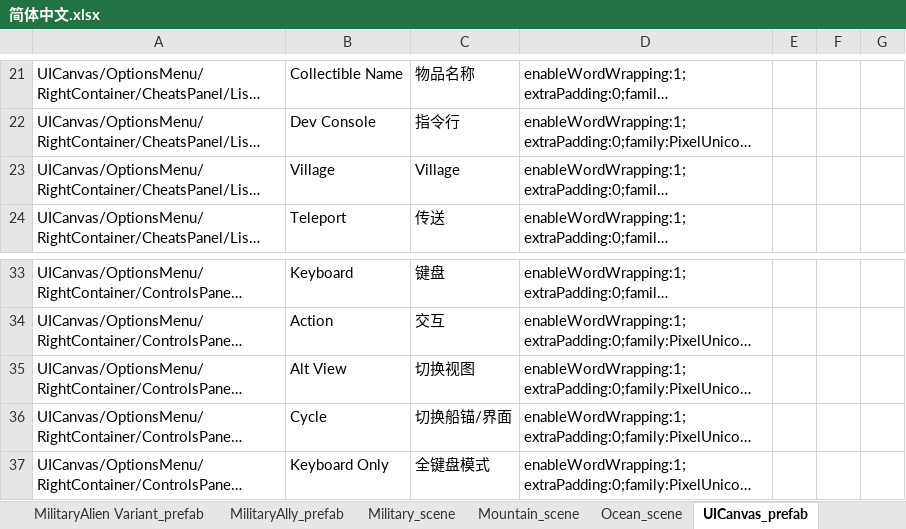
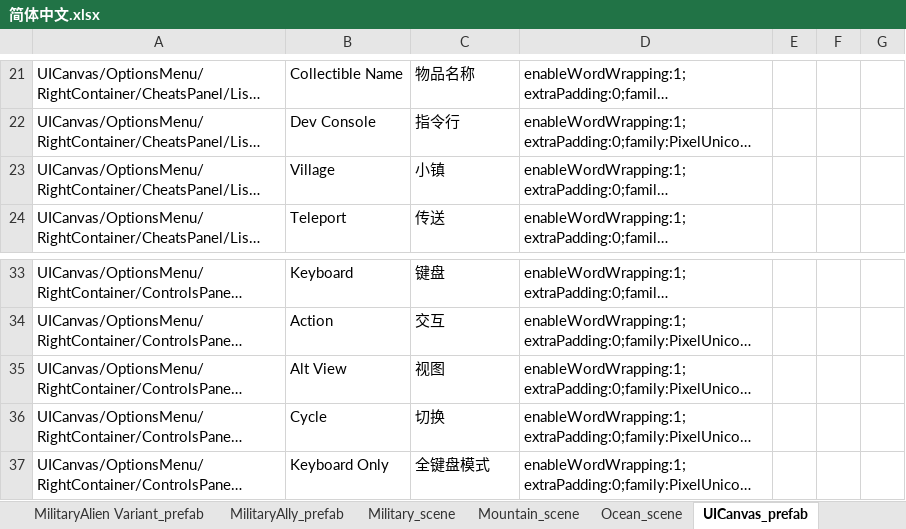
Before and after one commit to alanrtao/SliderCN, an Excel workbook: 简体中文.xlsx, sheet UICanvas_prefab, drawn as a sheet; only a part is shown, gaps mark what is left out; long unchanged cells end in …; values as stored, in another font and other column widths than the file's, no borders; the diff names each change by its address in the sheet, - before the commit and + after, or states it on an @@ line.

```diff
--- a/简体中文.xlsx (sheet UICanvas_prefab)
+++ b/简体中文.xlsx (sheet UICanvas_prefab)
-C23: Village
+C23: 小镇
-C35: 切换视图
+C35: 视图
-C36: 切换船锚/界面
+C36: 切换
```
Also changed, not shown: sheet Ocean_scene, sheet Jungle_scene.
